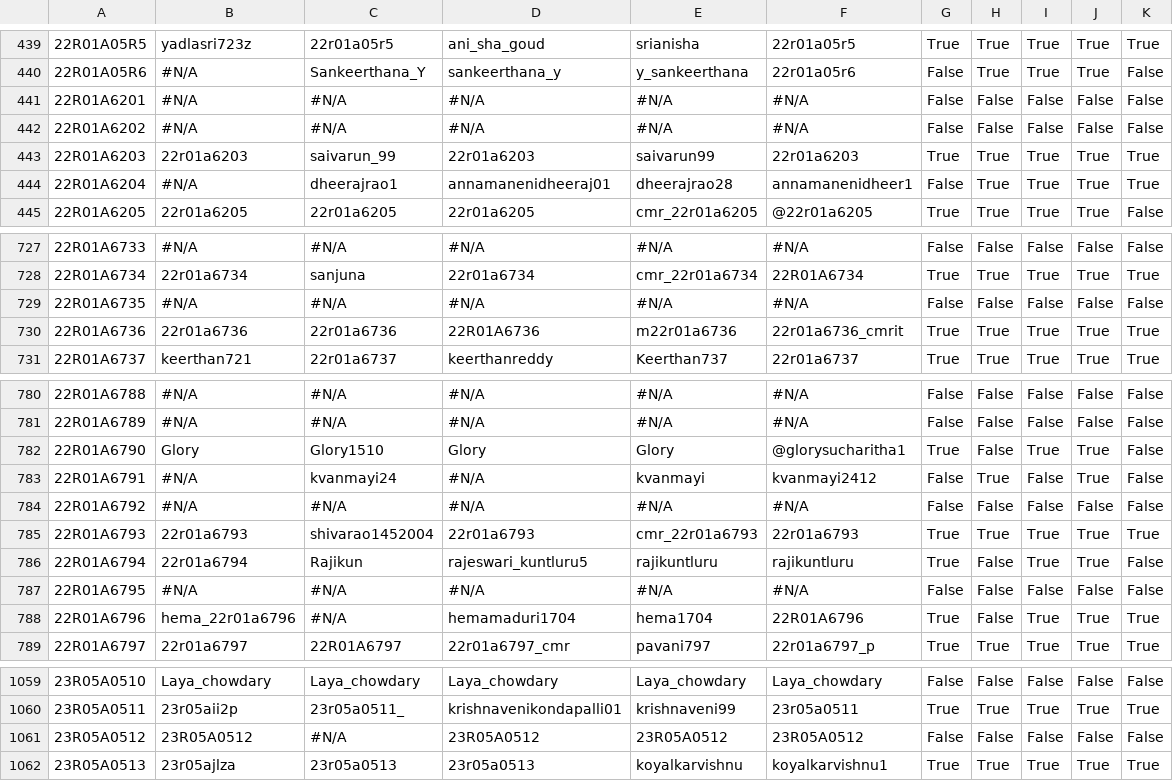
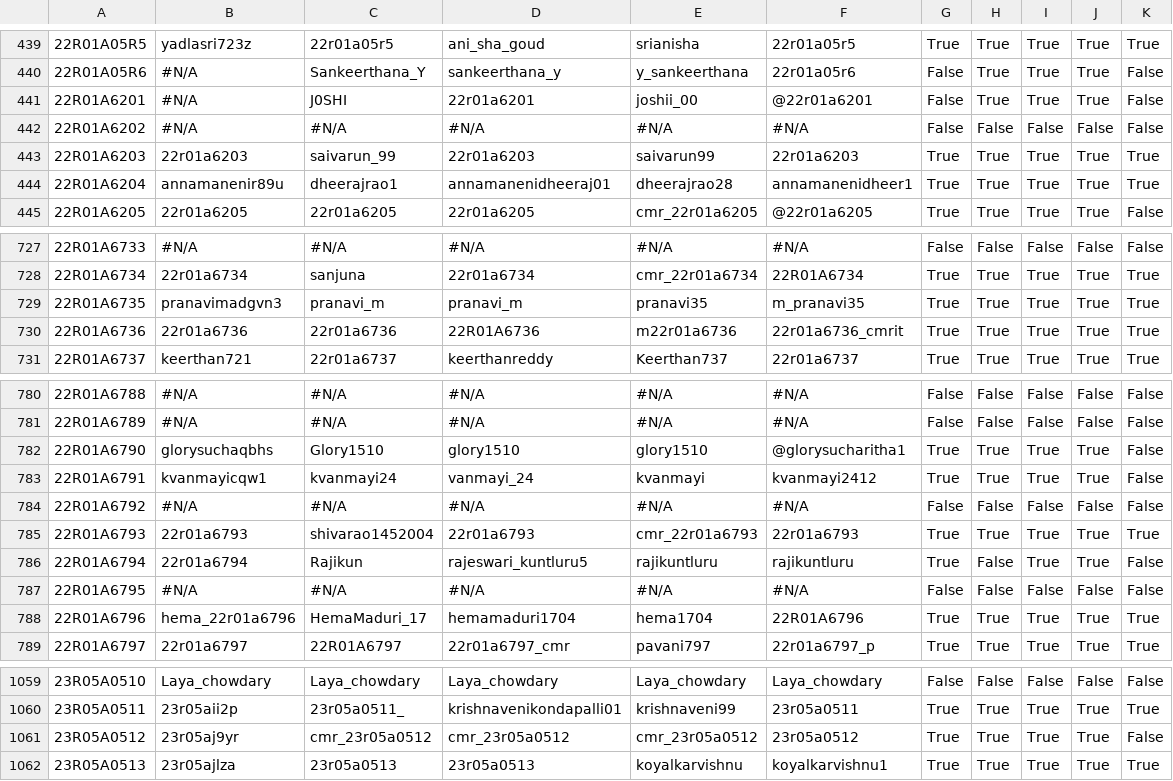
Before and after one commit to dog-broad/CMRIT2026Leaderboard, a CSV file: src/main/resources/participant_details.csv, drawn as a sheet; only a part is shown, gaps mark what is left out; the diff covers the shown part only; the diff names each change by its address in the sheet, - before the commit and + after, or states it on an @@ line.

```diff
--- a/src/main/resources/participant_details.csv
+++ b/src/main/resources/participant_details.csv
-C441: #N/A
+C441: J0SHI
-D441: #N/A
+D441: 22r01a6201
-E441: #N/A
+E441: joshii_00
-F441: #N/A
+F441: @22r01a6201
-H441: False
+H441: True
-I441: False
+I441: True
-J441: False
+J441: True
-B444: #N/A
+B444: annamanenir89u
-G444: False
+G444: True
-B729: #N/A
+B729: pranavimadgvn3
-C729: #N/A
+C729: pranavi_m
-D729: #N/A
+D729: pranavi_m
-E729: #N/A
+E729: pranavi35
-F729: #N/A
+F729: m_pranavi35
-G729: False
+G729: True
-H729: False
+H729: True
-I729: False
+I729: True
-J729: False
+J729: True
-K729: False
+K729: True
-B782: Glory
+B782: glorysuchaqbhs
-D782: Glory
+D782: glory1510
-E782: Glory
+E782: glory1510
-H782: False
+H782: True
-B783: #N/A
+B783: kvanmayicqw1
-D783: #N/A
+D783: vanmayi_24
-G783: False
+G783: True
-I783: False
+I783: True
-C788: #N/A
+C788: HemaMaduri_17
-H788: False
+H788: True
-B1061: 23R05A0512
+B1061: 23r05aj9yr
-C1061: #N/A
+C1061: cmr_23r05a0512
-D1061: 23R05A0512
+D1061: cmr_23r05a0512
-E1061: 23R05A0512
+E1061: cmr_23r05a0512
-F1061: 23R05A0512
+F1061: 23r05a0512
-G1061: False
+G1061: True
-H1061: False
+H1061: True
-I1061: False
+I1061: True
-J1061: False
+J1061: True
```
Also changed, not shown: 76 edited cells elsewhere in this file.
